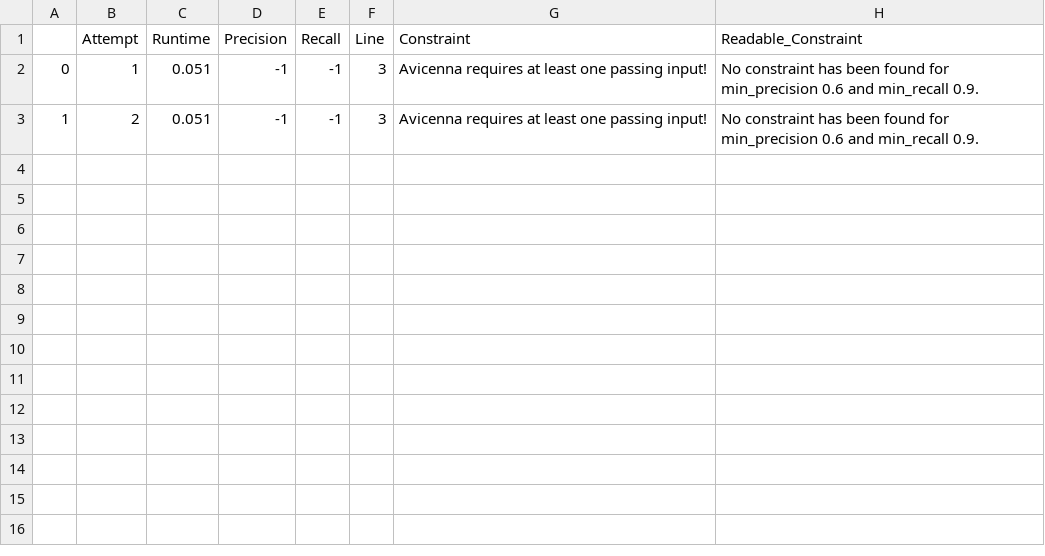
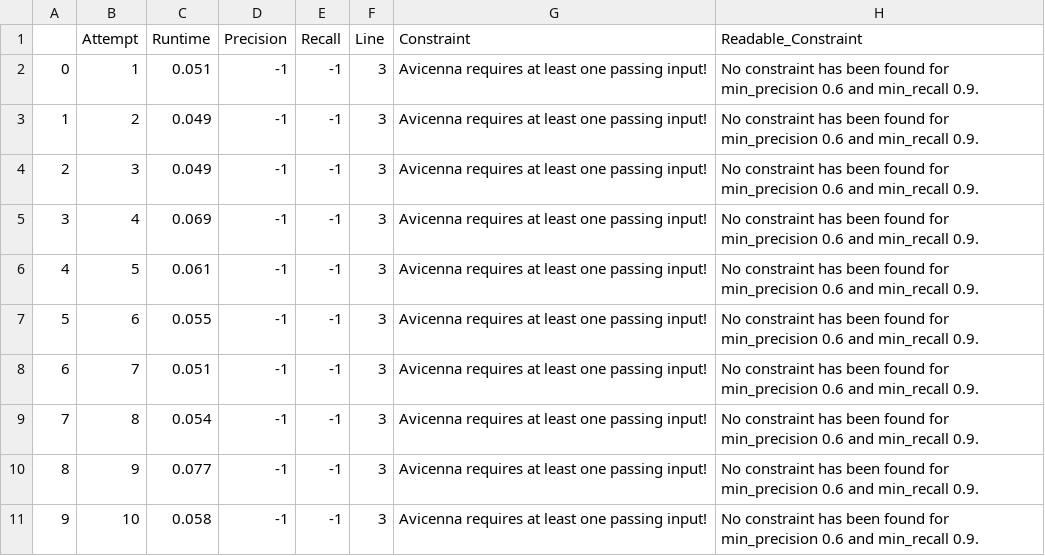
Before and after one commit to Angeloony/avicenna, a CSV file: src/avicenna/experiment/results/middle/3_results.csv, drawn as a sheet.

```diff
--- a/src/avicenna/experiment/results/middle/3_results.csv
+++ b/src/avicenna/experiment/results/middle/3_results.csv
@@ -2,2 +2,10 @@
 0,1,0.051,-1,-1,3,Avicenna requires at least one passing input!,No constraint has been found for min_precision 0.6 and min_recall 0.9.
-1,2,0.051,-1,-1,3,Avicenna requires at least one passing input!,No constraint has been found for min_precision 0.6 and min_recall 0.9.
+1,2,0.049,-1,-1,3,Avicenna requires at least one passing input!,No constraint has been found for min_precision 0.6 and min_recall 0.9.
+2,3,0.049,-1,-1,3,Avicenna requires at least one passing input!,No constraint has been found for min_precision 0.6 and min_recall 0.9.
+3,4,0.069,-1,-1,3,Avicenna requires at least one passing input!,No constraint has been found for min_precision 0.6 and min_recall 0.9.
+4,5,0.061,-1,-1,3,Avicenna requires at least one passing input!,No constraint has been found for min_precision 0.6 and min_recall 0.9.
+5,6,0.055,-1,-1,3,Avicenna requires at least one passing input!,No constraint has been found for min_precision 0.6 and min_recall 0.9.
+6,7,0.051,-1,-1,3,Avicenna requires at least one passing input!,No constraint has been found for min_precision 0.6 and min_recall 0.9.
+7,8,0.054,-1,-1,3,Avicenna requires at least one passing input!,No constraint has been found for min_precision 0.6 and min_recall 0.9.
+8,9,0.077,-1,-1,3,Avicenna requires at least one passing input!,No constraint has been found for min_precision 0.6 and min_recall 0.9.
+9,10,0.058,-1,-1,3,Avicenna requires at least one passing input!,No constraint has been found for min_precision 0.6 and min_recall 0.9.
```
Also changed, not shown: src/avicenna/experiment/results/middle/1_results.csv, src/avicenna/experiment/results/middle/2_results.csv, 22 other files.
